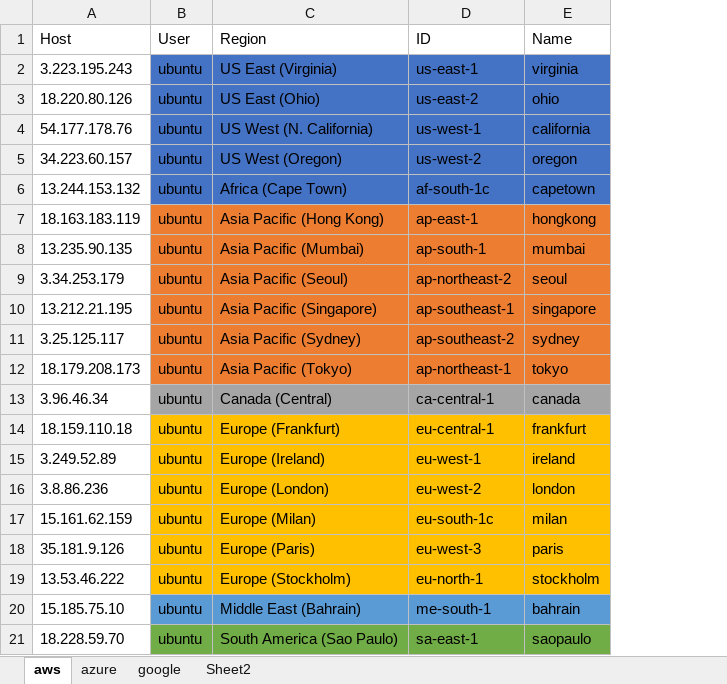
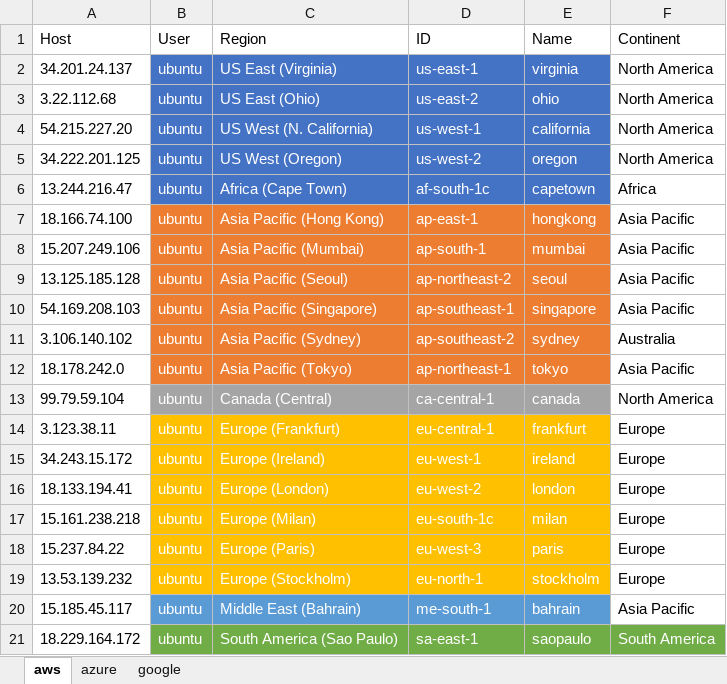
Before and after one commit to alexmarder/cloudtrace, an Excel workbook: instances.xlsx, sheet aws, drawn as a sheet; values as stored, in another font and other column widths than the file's, no borders; table styles not drawn; the diff names each change by its address in the sheet, - before the commit and + after, or states it on an @@ line.

```diff
--- a/instances.xlsx (sheet aws)
+++ b/instances.xlsx (sheet aws)
-sheet tab: Sheet2
+column F (Continent), rows 2-21: North America | North America | North America | North America | Africa | Asia Pacific | Asia Pacific | Asia Pacific | Asia Pacific | Australia | Asia Pacific | North America | Europe | Europe | Europe | Europe | Europe | Europe | Asia Pacific | South America
-A2 (Host): 3.223.195.243
+A2 (Host): 34.201.24.137
-B2:E21 text colour: black
+B2:E21 text colour: #FFFFFF
-A3 (Host): 18.220.80.126
+A3 (Host): 3.22.112.68
-A4 (Host): 54.177.178.76
+A4 (Host): 54.215.227.20
-A5 (Host): 34.223.60.157
+A5 (Host): 34.222.201.125
-A6 (Host): 13.244.153.132
+A6 (Host): 13.244.216.47
-A7 (Host): 18.163.183.119
+A7 (Host): 18.166.74.100
-A8 (Host): 13.235.90.135
+A8 (Host): 15.207.249.106
-A9 (Host): 3.34.253.179
+A9 (Host): 13.125.185.128
-A10 (Host): 13.212.21.195
+A10 (Host): 54.169.208.103
-A11 (Host): 3.25.125.117
+A11 (Host): 3.106.140.102
-A12 (Host): 18.179.208.173
+A12 (Host): 18.178.242.0
-A13 (Host): 3.96.46.34
+A13 (Host): 99.79.59.104
-A14 (Host): 18.159.110.18
+A14 (Host): 3.123.38.11
-A15 (Host): 3.249.52.89
+A15 (Host): 34.243.15.172
-A16 (Host): 3.8.86.236
+A16 (Host): 18.133.194.41
-A17 (Host): 15.161.62.159
+A17 (Host): 15.161.238.218
-A18 (Host): 35.181.9.126
+A18 (Host): 15.237.84.22
-A19 (Host): 13.53.46.222
+A19 (Host): 13.53.139.232
-A20 (Host): 15.185.75.10
+A20 (Host): 15.185.45.117
-A21 (Host): 18.228.59.70
+A21 (Host): 18.229.164.172
```
Also changed, not shown: sheet google, sheet azure, 44 other files.
